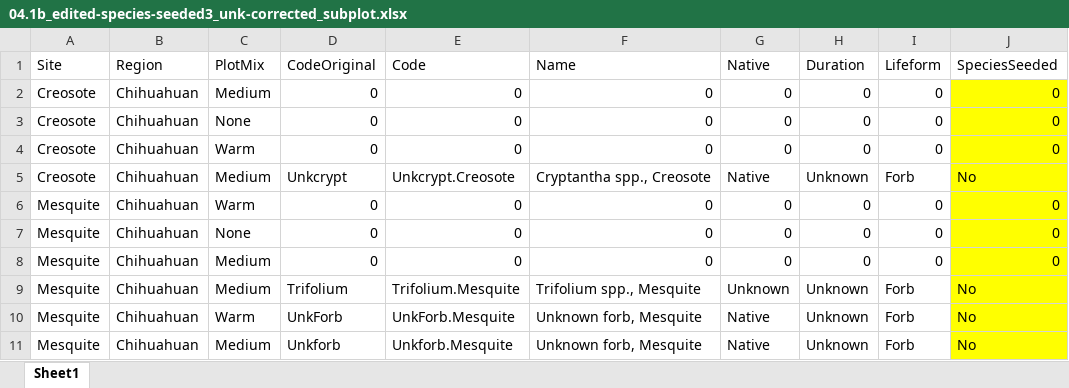
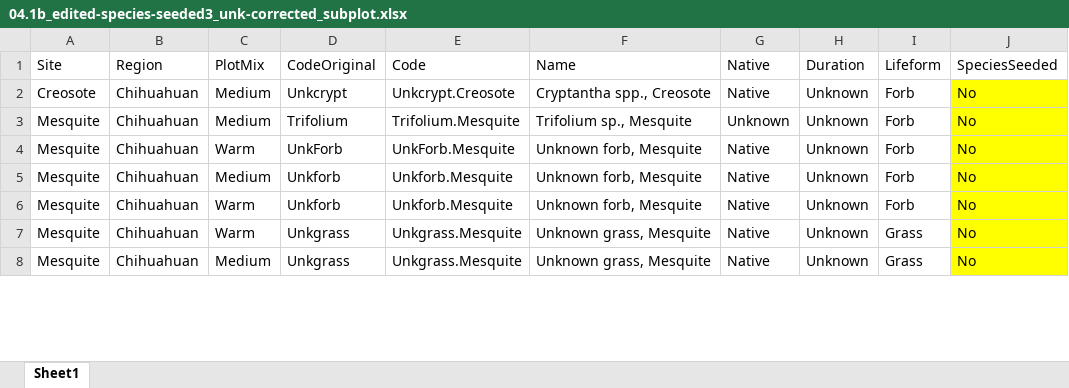
Before and after one commit to lossanna/RestoreNet, an Excel workbook: data/data-wrangling-intermediate/04.1b_edited-species-seeded3_unk-corrected_subplot.xlsx, sheet Sheet1, drawn as a sheet; only a part is shown; the shorter side is filled out with more unchanged rows; values as stored, in another font and other column widths than the file's, no borders; charts and pictures not drawn; removed rows and columns are numbered as before the commit, all else as after; the diff covers the shown part only; the diff names each change by its address in the sheet, - before the commit and + after, or states it on an @@ line.

```diff
--- a/data/data-wrangling-intermediate/04.1b_edited-species-seeded3_unk-corrected_subplot.xlsx (sheet Sheet1)
+++ b/data/data-wrangling-intermediate/04.1b_edited-species-seeded3_unk-corrected_subplot.xlsx (sheet Sheet1)
-row 2: Creosote | Chihuahuan | Medium | 0 | 0 | 0 | 0 | 0 | 0 | 0
-row 3: Creosote | Chihuahuan | None | 0 | 0 | 0 | 0 | 0 | 0 | 0
-row 4: Creosote | Chihuahuan | Warm | 0 | 0 | 0 | 0 | 0 | 0 | 0
-row 6: Mesquite | Chihuahuan | Warm | 0 | 0 | 0 | 0 | 0 | 0 | 0
-row 7: Mesquite | Chihuahuan | None | 0 | 0 | 0 | 0 | 0 | 0 | 0
-row 8: Mesquite | Chihuahuan | Medium | 0 | 0 | 0 | 0 | 0 | 0 | 0
-F3: Trifolium spp., Mesquite
+F3: Trifolium sp., Mesquite
```
Also changed, not shown: 149 removed rows elsewhere in this sheet, charts or pictures, data/data-wrangling-intermediate/04.1b_edited-species-seeded1_corrected-seeded-not-in-mix_subplot.xlsx, data/data-wrangling-intermediate/04.1b_edited-species-seeded6_conflicting-SpeciesSeeded-fixed.xlsx, 8 other files.
